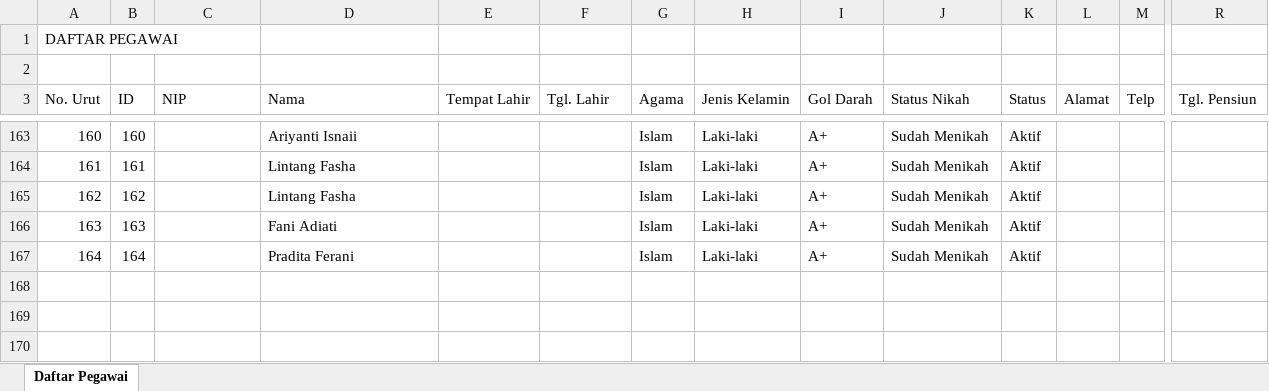
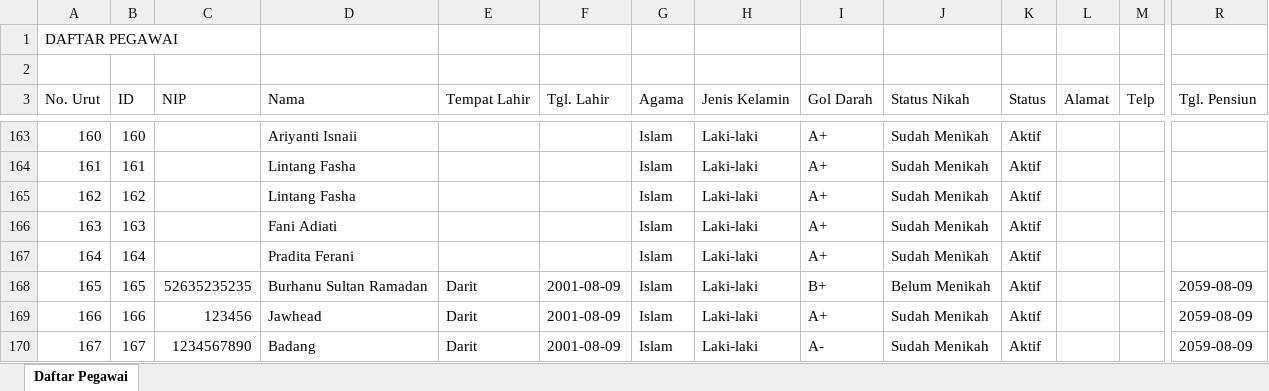
Before and after one commit to FadelNurAkhmad/Simpeg_PT_Gramasurya, an Excel workbook: assets/excel/Daftar Pegawai.xlsx, sheet Daftar Pegawai, drawn as a sheet; only a part is shown, gaps mark what is left out; values as stored, in another font and other column widths than the file's, no borders; rows hold the shown columns only; the diff names each change by its address in the sheet, - before the commit and + after, or states it on an @@ line.

Commit message:
data pegawai, pencarian, sebagian history, ganti password

```diff
--- a/assets/excel/Daftar Pegawai.xlsx (sheet Daftar Pegawai)
+++ b/assets/excel/Daftar Pegawai.xlsx (sheet Daftar Pegawai)
+row 168: 165 | 165 | 52635235235 | Burhanu Sultan Ramadan | Darit | 2001-08-09 | Islam | Laki-laki | B+ | Belum Menikah | Aktif |  |  | 2059-08-09
+row 169: 166 | 166 | 123456 | Jawhead | Darit | 2001-08-09 | Islam | Laki-laki | A+ | Sudah Menikah | Aktif |  |  | 2059-08-09
+row 170: 167 | 167 | 1234567890 | Badang | Darit | 2001-08-09 | Islam | Laki-laki | A- | Sudah Menikah | Aktif |  |  | 2059-08-09
```
Also changed, not shown: 38 other files.
